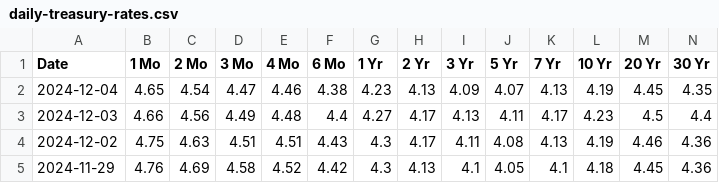
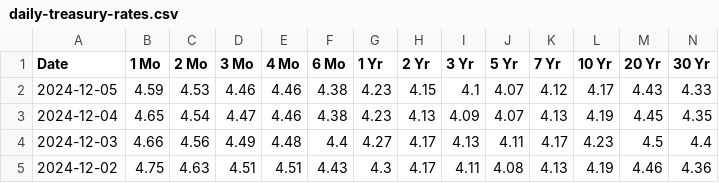
Before and after one commit to deerfieldgreen/us-department-treasury, a CSV file: data/daily-treasury-rates.csv, drawn as a sheet; only a part is shown; the shorter side is filled out with more unchanged rows; the diff names each change by its address in the sheet, - before the commit and + after, or states it on an @@ line.

Commit message:
Updated file for 2024-12-05

```diff
--- a/data/daily-treasury-rates.csv
+++ b/data/daily-treasury-rates.csv
+row 2: 2024-12-05 | 4.59 | 4.53 | 4.46 | 4.46 | 4.38 | 4.23 | 4.15 | 4.1 | 4.07 | 4.12 | 4.17 | 4.43 | 4.33
```
